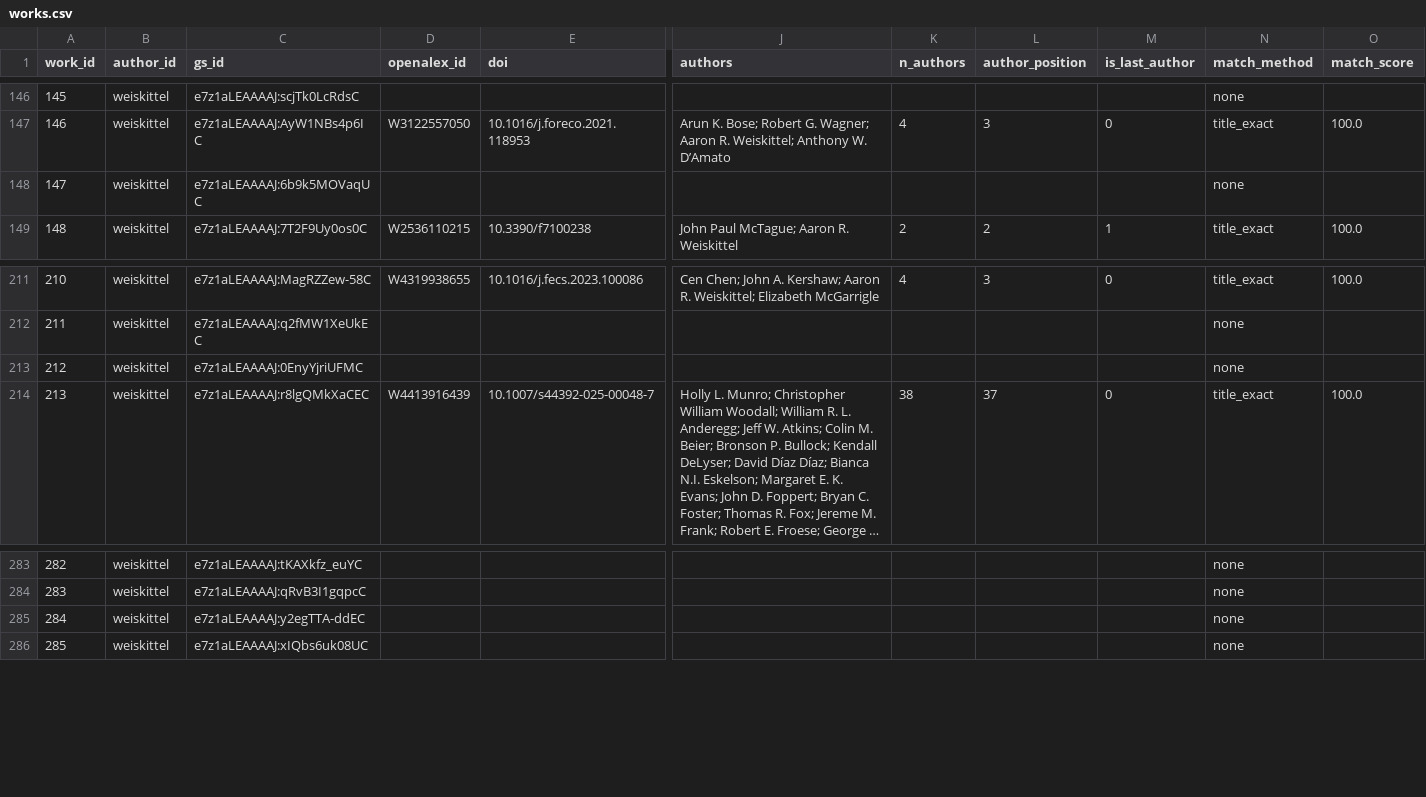
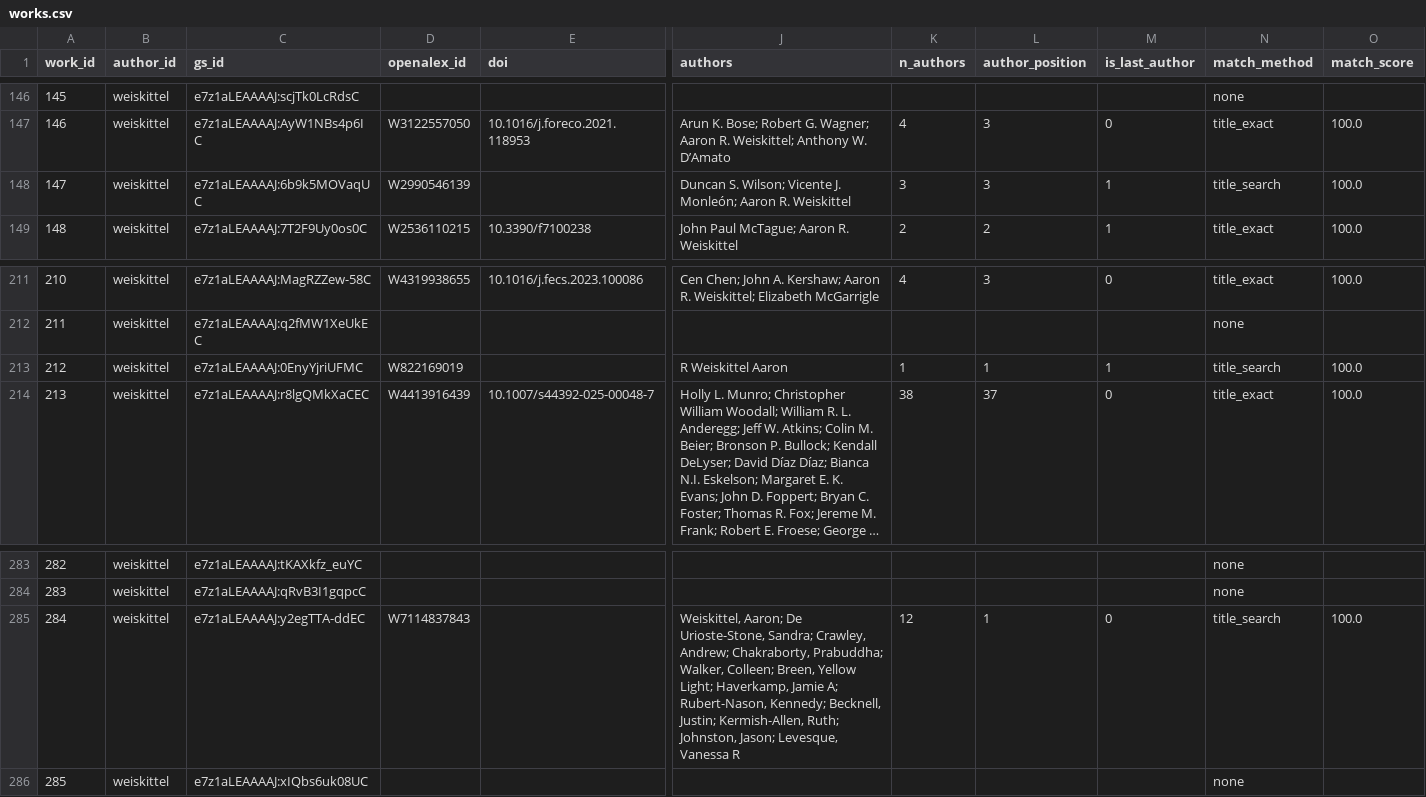
Before and after one commit to holoros/pubtrack, a CSV file: data/works.csv, drawn as a sheet; only a part is shown, gaps mark what is left out; long unchanged cells end in …; the diff covers the shown part only; the diff names each change by its address in the sheet, - before the commit and + after, or states it on an @@ line.

```diff
--- a/data/works.csv
+++ b/data/works.csv
-D148 (openalex_id): (empty)
+D148 (openalex_id): W2990546139
-J148 (authors): (empty)
+J148 (authors): Duncan S. Wilson; Vicente J. Monleón; Aaron R. Weiskittel
-K148 (n_authors): (empty)
+K148 (n_authors): 3
-L148 (author_position): (empty)
+L148 (author_position): 3
-M148 (is_last_author): (empty)
+M148 (is_last_author): 1
-N148 (match_method): none
+N148 (match_method): title_search
-O148 (match_score): (empty)
+O148 (match_score): 100.0
-D213 (openalex_id): (empty)
+D213 (openalex_id): W822169019
-J213 (authors): (empty)
+J213 (authors): R Weiskittel Aaron
-K213 (n_authors): (empty)
+K213 (n_authors): 1
-L213 (author_position): (empty)
+L213 (author_position): 1
-M213 (is_last_author): (empty)
+M213 (is_last_author): 1
-N213 (match_method): none
+N213 (match_method): title_search
-O213 (match_score): (empty)
+O213 (match_score): 100.0
-D285 (openalex_id): (empty)
+D285 (openalex_id): W7114837843
-J285 (authors): (empty)
+J285 (authors): Weiskittel, Aaron; De Urioste-Stone, Sandra; Crawley, Andrew; Chakraborty, Prabuddha; Walker, Colleen; Breen, Yellow Light; Haverkamp, Jamie A; Rubert-Nason, Kennedy; Becknell, Justin; Kermish-Allen, Ruth; Johnston, Jason; Levesque, Vanessa R
-K285 (n_authors): (empty)
+K285 (n_authors): 12
-L285 (author_position): (empty)
+L285 (author_position): 1
-M285 (is_last_author): (empty)
+M285 (is_last_author): 0
-N285 (match_method): none
+N285 (match_method): title_search
-O285 (match_score): (empty)
+O285 (match_score): 100.0
```
Also changed, not shown: 2 removed rows and 36 edited cells elsewhere in this file, data/metrics.csv, data/runs.csv, 5 other files.
